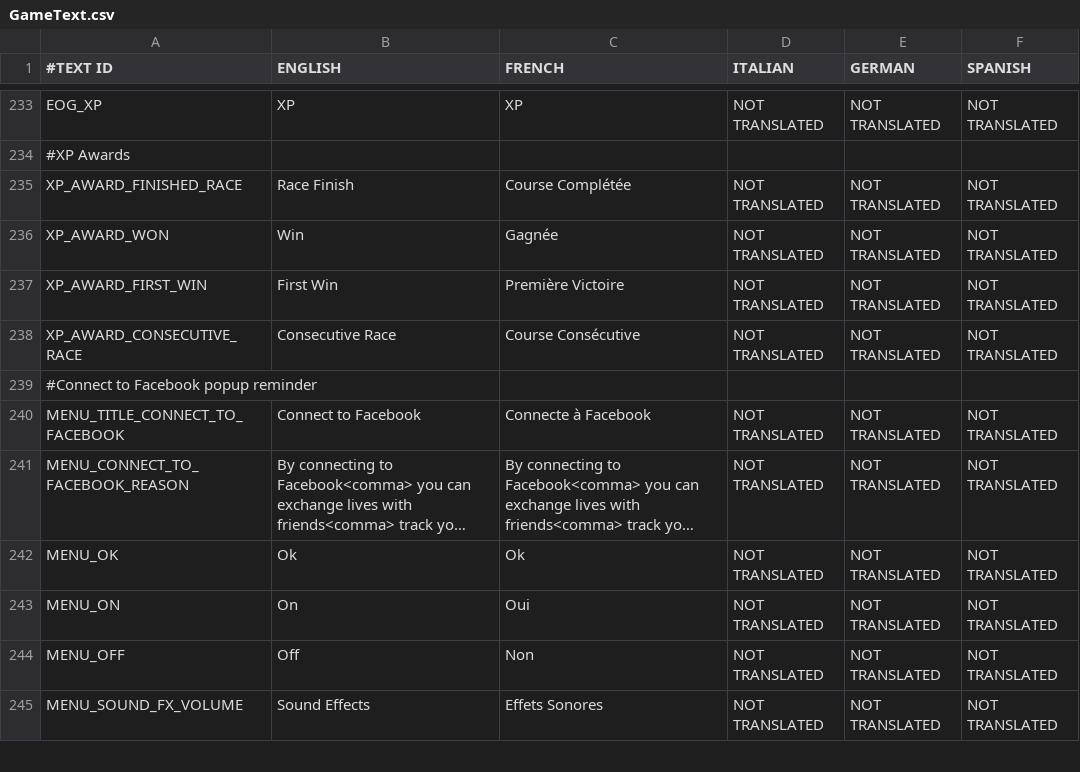
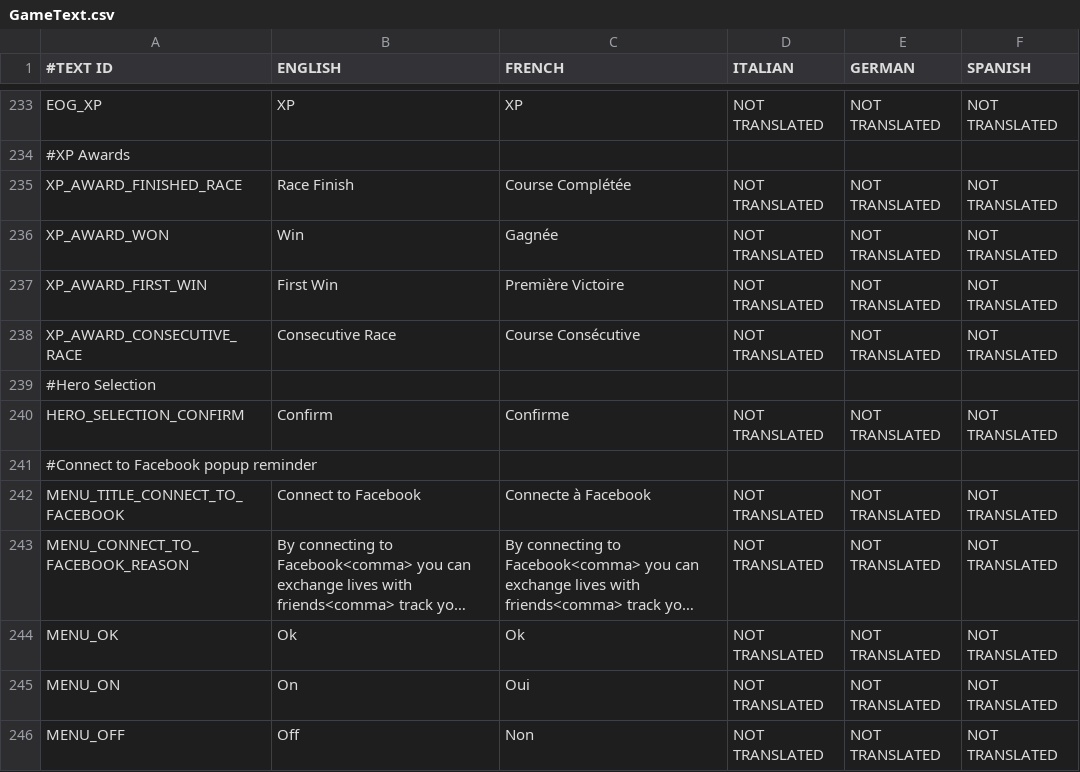
Before and after one commit to shahbazGamedev/Hero-s-Run, a CSV file: Assets/Resources/Localization/GameText.csv, drawn as a sheet; only a part is shown, gaps mark what is left out; the shorter side is filled out with more unchanged rows; long unchanged cells end in …; the diff names each change by its address in the sheet, - before the commit and + after, or states it on an @@ line.

Commit message:
Hero Selection started populating

```diff
--- a/Assets/Resources/Localization/GameText.csv
+++ b/Assets/Resources/Localization/GameText.csv
+row 239: #Hero Selection
+row 240: HERO_SELECTION_CONFIRM | Confirm | Confirme | NOT TRANSLATED | NOT TRANSLATED | NOT TRANSLATED
```
Also changed, not shown: 6 other files.
